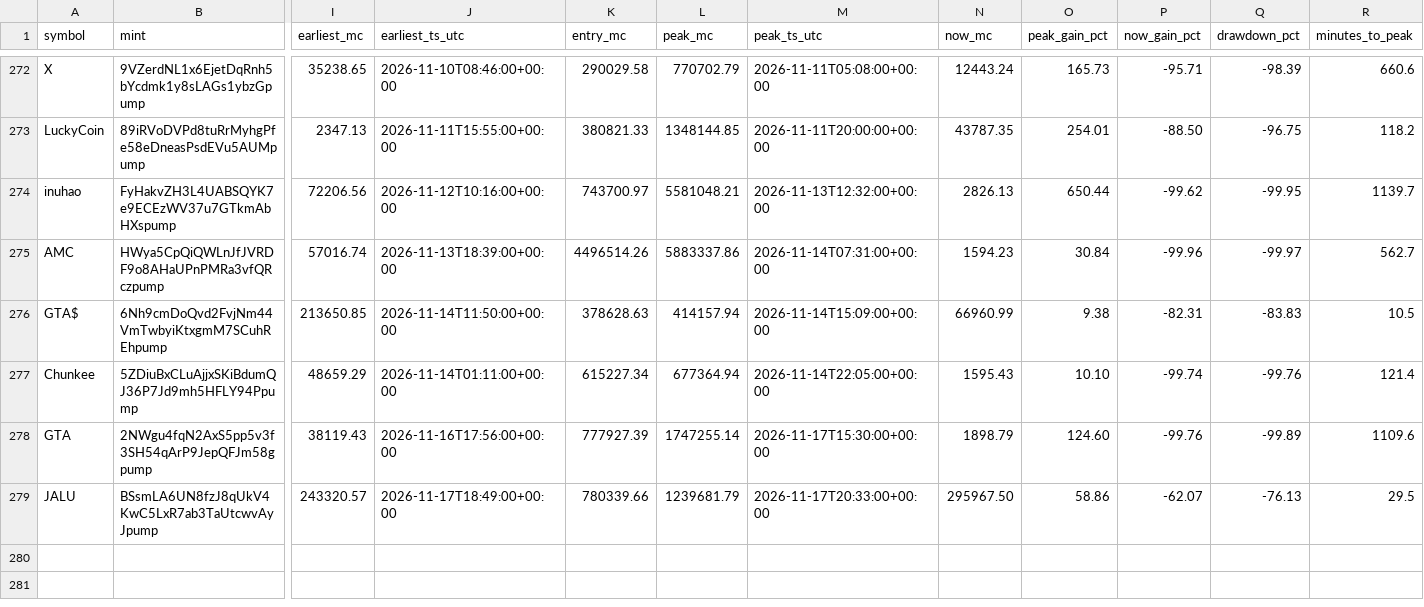
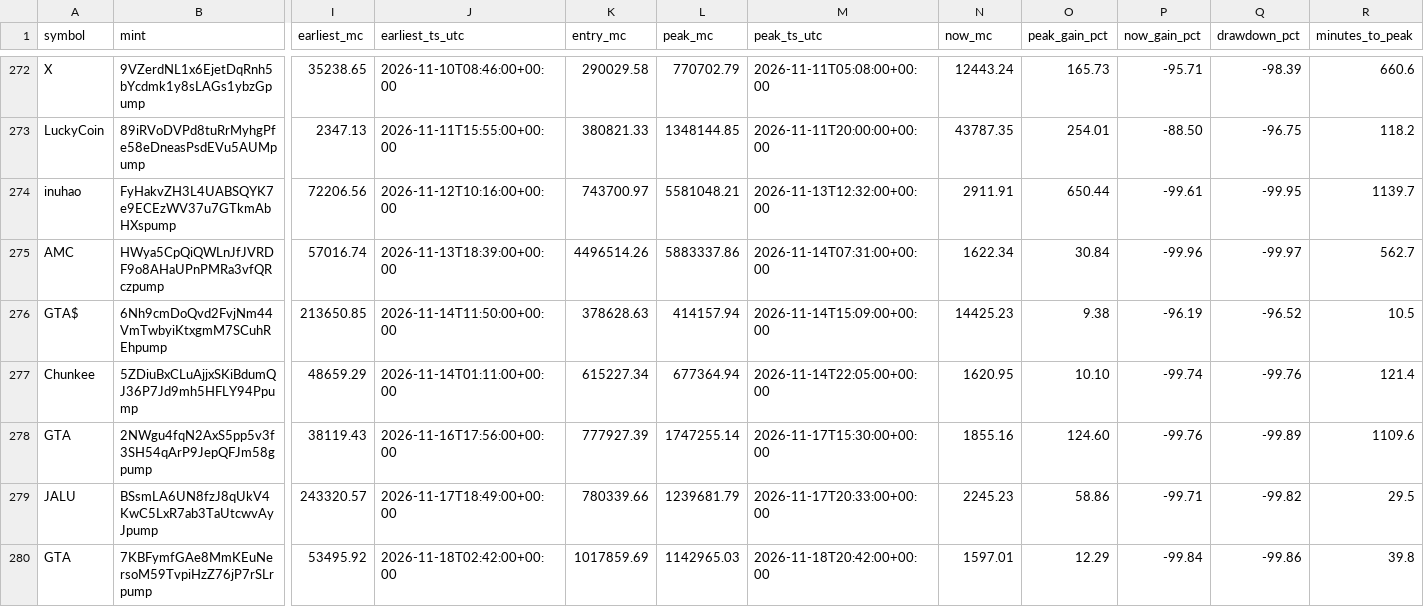
Before and after one commit to nikolan17/pumpfun-call-analyzer, a CSV file: calls_analysis.csv, drawn as a sheet; only a part is shown, gaps mark what is left out; rows hold the shown columns only; the diff names each change by its address in the sheet, - before the commit and + after, or states it on an @@ line.

```diff
--- a/calls_analysis.csv
+++ b/calls_analysis.csv
-N274 (now_mc): 2826.13
+N274 (now_mc): 2911.91
-P274 (now_gain_pct): -99.62
+P274 (now_gain_pct): -99.61
-N275 (now_mc): 1594.23
+N275 (now_mc): 1622.34
-N276 (now_mc): 66960.99
+N276 (now_mc): 14425.23
-P276 (now_gain_pct): -82.31
+P276 (now_gain_pct): -96.19
-Q276 (drawdown_pct): -83.83
+Q276 (drawdown_pct): -96.52
-N277 (now_mc): 1595.43
+N277 (now_mc): 1620.95
-N278 (now_mc): 1898.79
+N278 (now_mc): 1855.16
-N279 (now_mc): 295967.50
+N279 (now_mc): 2245.23
-P279 (now_gain_pct): -62.07
+P279 (now_gain_pct): -99.71
-Q279 (drawdown_pct): -76.13
+Q279 (drawdown_pct): -99.82
+row 280: GTA | 7KBFymfGAe8MmKEuNersoM59TvpiHzZ76jP7rSLrpump | 53495.92 | 2026-11-18T02:42:00+00:00 | 1017859.69 | 1142965.03 | 2026-11-18T20:42:00+00:00 | 1597.01 | 12.29 | -99.84 | -99.86 | 39.8
```
Also changed, not shown: calls_detected.csv, 1 other file.
